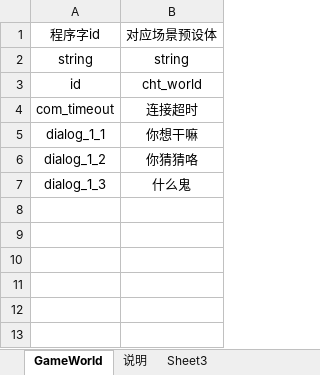
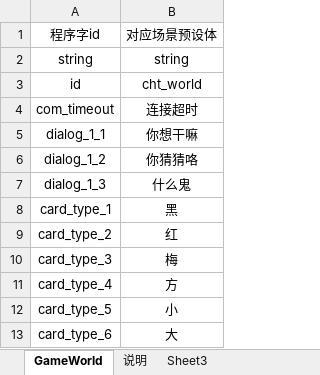
Before and after one commit to tonyshow/tonyCocosCreatorDamo, an Excel workbook: packages/excel2js/in/C程序字.xlsx, sheet GameWorld, drawn as a sheet; values as stored, in another font and other column widths than the file's, no borders; the diff names each change by its address in the sheet, - before the commit and + after, or states it on an @@ line.

```diff
--- a/packages/excel2js/in/C程序字.xlsx (sheet GameWorld)
+++ b/packages/excel2js/in/C程序字.xlsx (sheet GameWorld)
+row 8: card_type_1 | 黑
+row 9: card_type_2 | 红
+row 10: card_type_3 | 梅
+row 11: card_type_4 | 方
+row 12: card_type_5 | 小
+row 13: card_type_6 | 大
```
Also changed, not shown: 21 other files.
